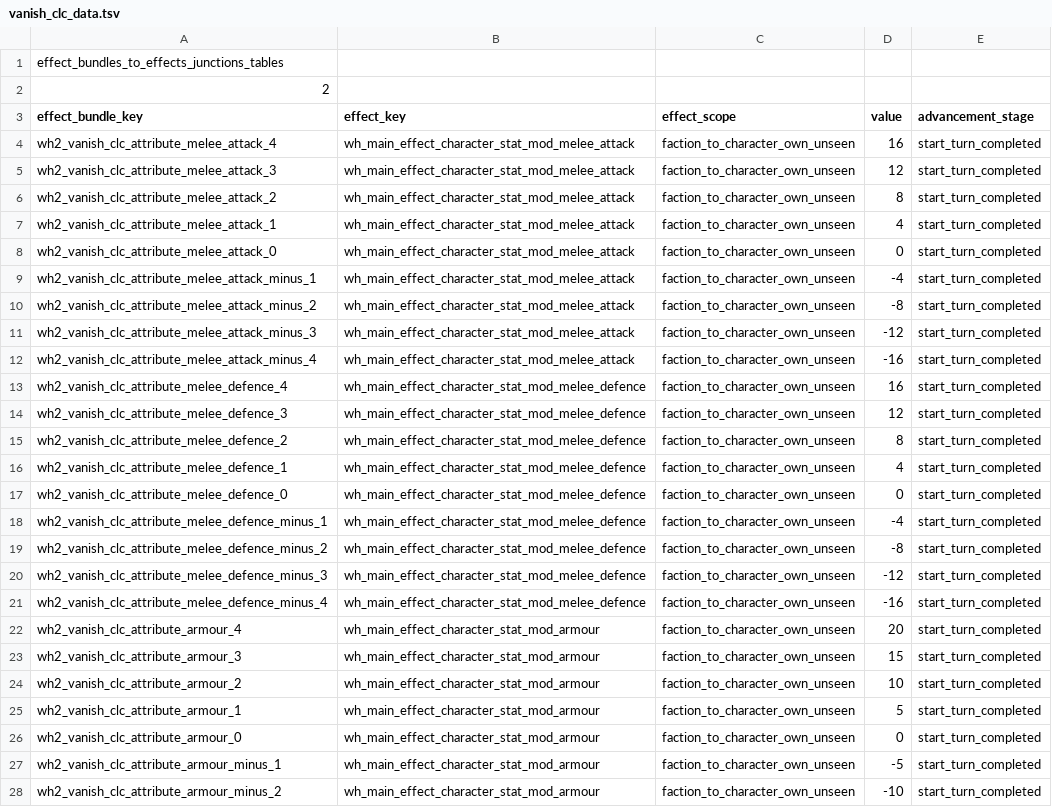
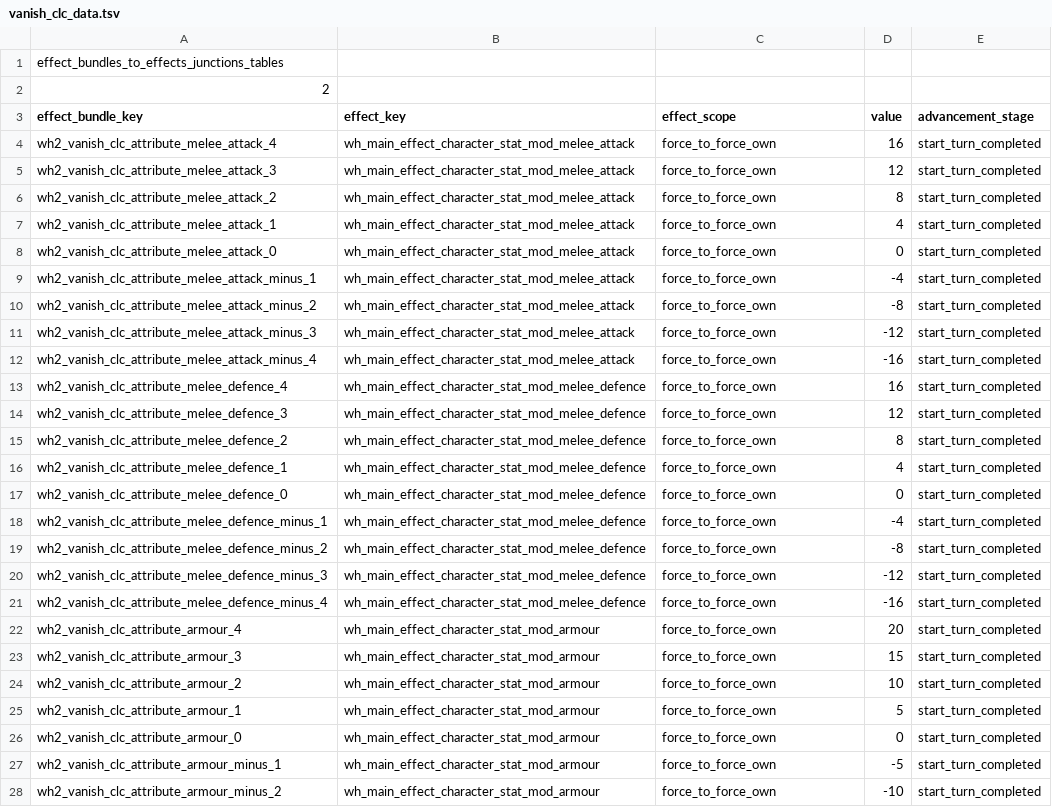
Before and after one commit to Vanishoxyact/Custom-Lords, a TSV file: db/effect_bundles_to_effects_junctions_tables/vanish_clc_data.tsv, drawn as a sheet; only a part is shown; the diff covers the shown part only; the diff names each change by its address in the sheet, - before the commit and + after, or states it on an @@ line.

Commit message:
Updated effect bundles to only apply to self.

```diff
--- a/db/effect_bundles_to_effects_junctions_tables/vanish_clc_data.tsv
+++ b/db/effect_bundles_to_effects_junctions_tables/vanish_clc_data.tsv
-C4:C28 (effect_scope): faction_to_character_own_unseen
+C4:C28 (effect_scope): force_to_force_own
```
Also changed, not shown: 38 edited cells elsewhere in this file.
